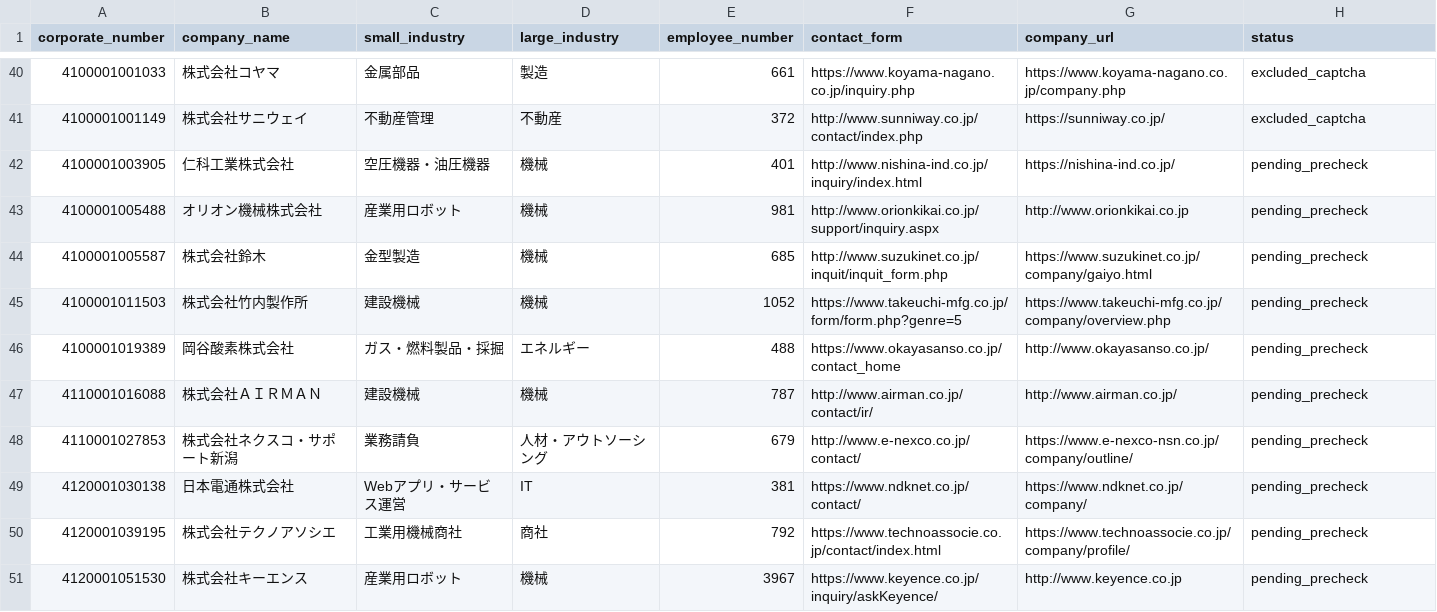
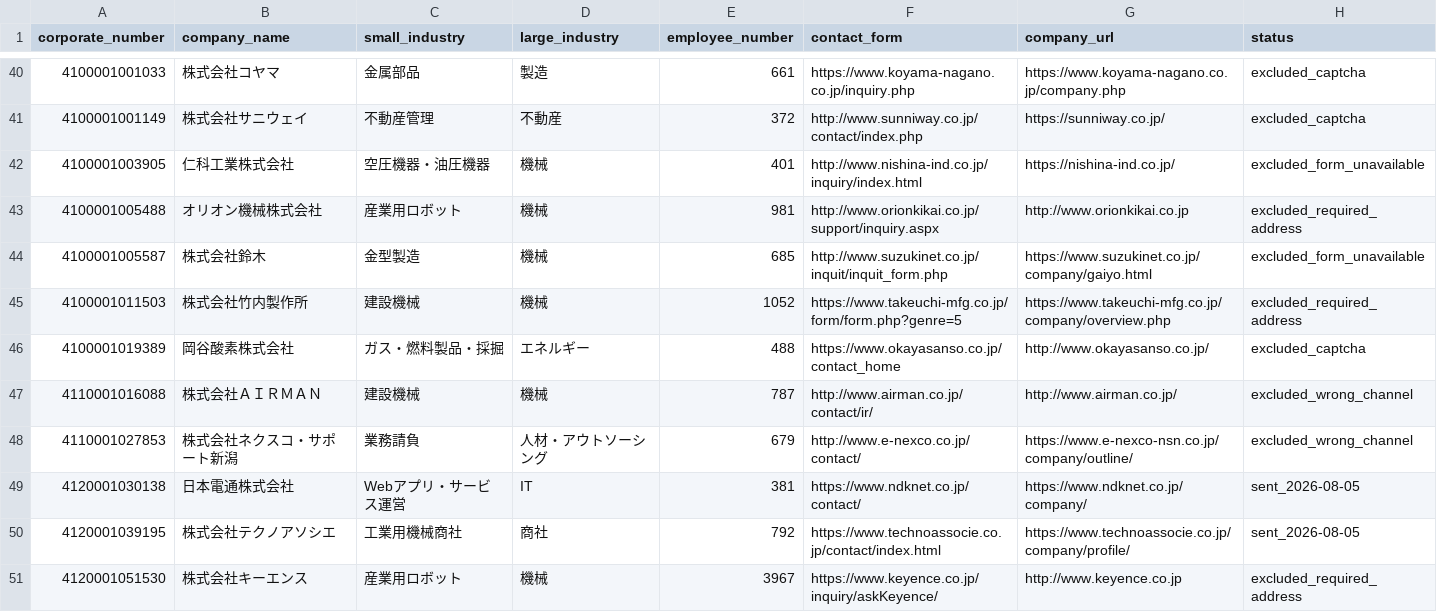
Before and after one commit to QuickWorkInc/adr-seminar-bdr, a TSV file: seminar/20260806_claude_salesforce/form-batch-018-queue.tsv, drawn as a sheet; only a part is shown, gaps mark what is left out.

Commit message:
Complete form outreach batch 018

```diff
--- a/seminar/20260806_claude_salesforce/form-batch-018-queue.tsv
+++ b/seminar/20260806_claude_salesforce/form-batch-018-queue.tsv
@@ -41,11 +41,11 @@ corporate_number	company_name	small_industry	large_industry	employee_number	cont
 4100001001149	株式会社サニウェイ	不動産管理	不動産	372	http://www.sunniway.co.jp/contact/index.php	https://sunniway.co.jp/	excluded_captcha
-4100001003905	仁科工業株式会社	空圧機器・油圧機器	機械	401	http://www.nishina-ind.co.jp/inquiry/index.html	https://nishina-ind.co.jp/	pending_precheck
-4100001005488	オリオン機械株式会社	産業用ロボット	機械	981	http://www.orionkikai.co.jp/support/inquiry.aspx	http://www.orionkikai.co.jp	pending_precheck
-4100001005587	株式会社鈴木	金型製造	機械	685	http://www.suzukinet.co.jp/inquit/inquit_form.php	https://www.suzukinet.co.jp/company/gaiyo.html	pending_precheck
-4100001011503	株式会社竹内製作所	建設機械	機械	1052	https://www.takeuchi-mfg.co.jp/form/form.php?genre=5	https://www.takeuchi-mfg.co.jp/company/overview.php	pending_precheck
-4100001019389	岡谷酸素株式会社	ガス・燃料製品・採掘	エネルギー	488	https://www.okayasanso.co.jp/contact_home	http://www.okayasanso.co.jp/	pending_precheck
-4110001016088	株式会社ＡＩＲＭＡＮ	建設機械	機械	787	http://www.airman.co.jp/contact/ir/	http://www.airman.co.jp/	pending_precheck
-4110001027853	株式会社ネクスコ・サポート新潟	業務請負	人材・アウトソーシング	679	http://www.e-nexco.co.jp/contact/	https://www.e-nexco-nsn.co.jp/company/outline/	pending_precheck
-4120001030138	日本電通株式会社	Webアプリ・サービス運営	IT	381	https://www.ndknet.co.jp/contact/	https://www.ndknet.co.jp/company/	pending_precheck
-4120001039195	株式会社テクノアソシエ	工業用機械商社	商社	792	https://www.technoassocie.co.jp/contact/index.html	https://www.technoassocie.co.jp/company/profile/	pending_precheck
-4120001051530	株式会社キーエンス	産業用ロボット	機械	3967	https://www.keyence.co.jp/inquiry/askKeyence/	http://www.keyence.co.jp	pending_precheck
+4100001003905	仁科工業株式会社	空圧機器・油圧機器	機械	401	http://www.nishina-ind.co.jp/inquiry/index.html	https://nishina-ind.co.jp/	excluded_form_unavailable
+4100001005488	オリオン機械株式会社	産業用ロボット	機械	981	http://www.orionkikai.co.jp/support/inquiry.aspx	http://www.orionkikai.co.jp	excluded_required_address
+4100001005587	株式会社鈴木	金型製造	機械	685	http://www.suzukinet.co.jp/inquit/inquit_form.php	https://www.suzukinet.co.jp/company/gaiyo.html	excluded_form_unavailable
+4100001011503	株式会社竹内製作所	建設機械	機械	1052	https://www.takeuchi-mfg.co.jp/form/form.php?genre=5	https://www.takeuchi-mfg.co.jp/company/overview.php	excluded_required_address
+4100001019389	岡谷酸素株式会社	ガス・燃料製品・採掘	エネルギー	488	https://www.okayasanso.co.jp/contact_home	http://www.okayasanso.co.jp/	excluded_captcha
+4110001016088	株式会社ＡＩＲＭＡＮ	建設機械	機械	787	http://www.airman.co.jp/contact/ir/	http://www.airman.co.jp/	excluded_wrong_channel
+4110001027853	株式会社ネクスコ・サポート新潟	業務請負	人材・アウトソーシング	679	http://www.e-nexco.co.jp/contact/	https://www.e-nexco-nsn.co.jp/company/outline/	excluded_wrong_channel
+4120001030138	日本電通株式会社	Webアプリ・サービス運営	IT	381	https://www.ndknet.co.jp/contact/	https://www.ndknet.co.jp/company/	sent_2026-08-05
+4120001039195	株式会社テクノアソシエ	工業用機械商社	商社	792	https://www.technoassocie.co.jp/contact/index.html	https://www.technoassocie.co.jp/company/profile/	sent_2026-08-05
+4120001051530	株式会社キーエンス	産業用ロボット	機械	3967	https://www.keyence.co.jp/inquiry/askKeyence/	http://www.keyence.co.jp	excluded_required_address
```
